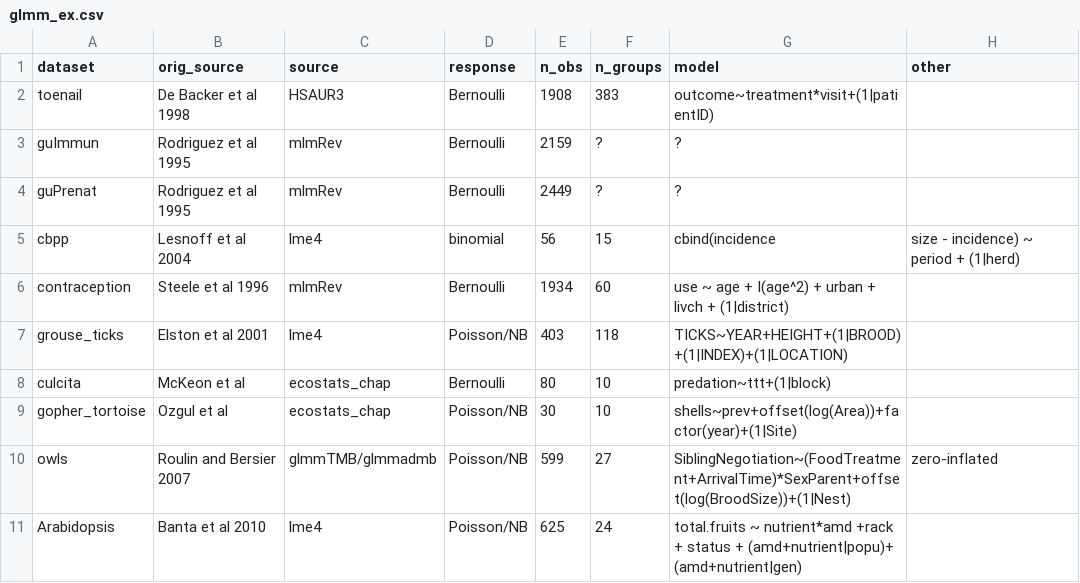
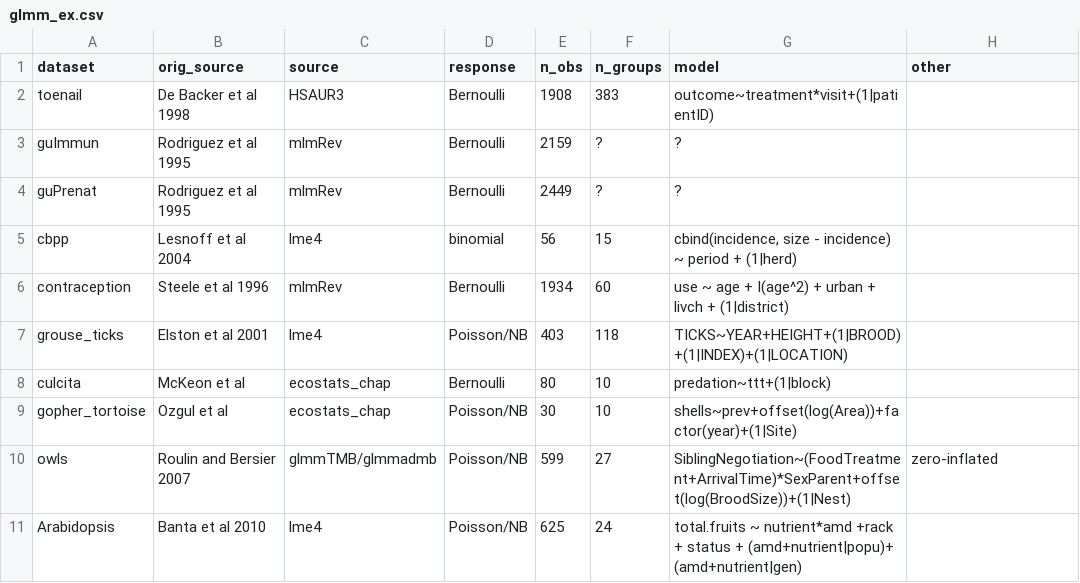
Before and after one commit to bbolker/mixedmodels-misc, a CSV file: glmm_ex.csv, drawn as a sheet.

Commit message:
sigh, more csv

```diff
--- a/glmm_ex.csv
+++ b/glmm_ex.csv
@@ -4,3 +4,3 @@ guImmun,Rodriguez et al 1995,mlmRev,Bernoulli,2159,?,?,
 guPrenat,Rodriguez et al 1995,mlmRev,Bernoulli,2449,?,?,
-cbpp,Lesnoff et al 2004,lme4,binomial,56,15,cbind(incidence, size - incidence) ~ period + (1|herd),
+cbpp,Lesnoff et al 2004,lme4,binomial,56,15,"cbind(incidence, size - incidence) ~ period + (1|herd)",
 contraception,Steele et al 1996,mlmRev,Bernoulli,1934,60,use ~ age + I(age^2) + urban + livch + (1|district),
```
